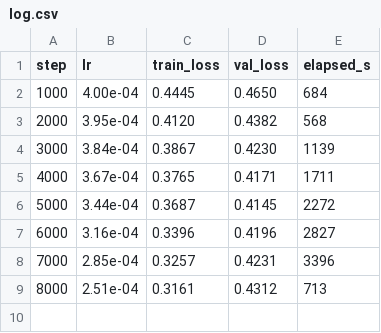
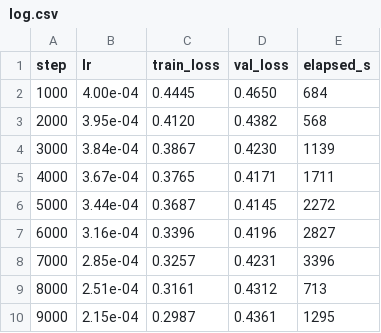
Before and after one commit to andrewnakas/windplayground-, a CSV file: artifacts/checkpoints/levels120/log.csv, drawn as a sheet.

```diff
--- a/artifacts/checkpoints/levels120/log.csv
+++ b/artifacts/checkpoints/levels120/log.csv
@@ -9 +9,2 @@ step,lr,train_loss,val_loss,elapsed_s
 8000,2.51e-04,0.3161,0.4312,713
+9000,2.15e-04,0.2987,0.4361,1295
```
Also changed, not shown: 1 other file.
